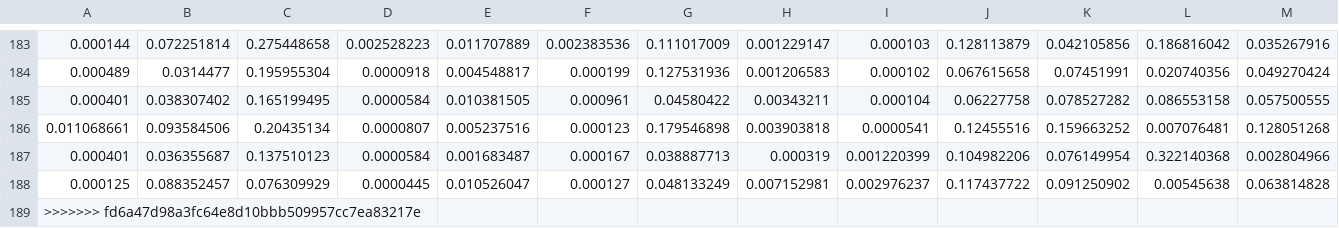
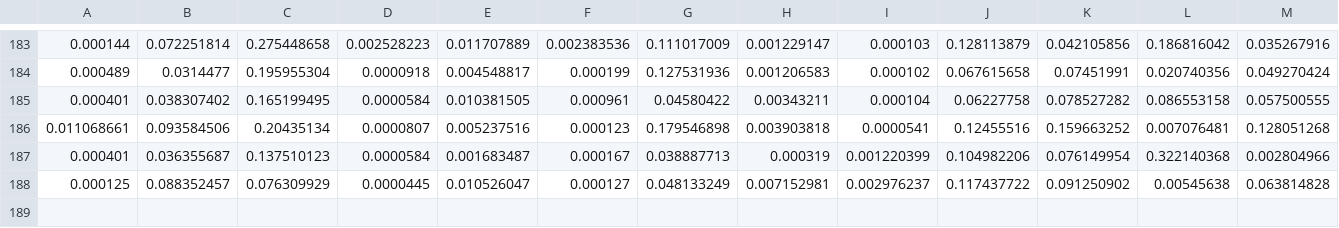
Before and after one commit to steven7214/CDNN, a CSV file: Data/CancerSEEK/Cancers/Breast.csv, drawn as a sheet; only a part is shown, gaps mark what is left out; rows hold the shown columns only; the diff names each change by its address in the sheet, - before the commit and + after, or states it on an @@ line.

```diff
--- a/Data/CancerSEEK/Cancers/Breast.csv
+++ b/Data/CancerSEEK/Cancers/Breast.csv
-row 189: >>>>>>> fd6a47d98a3fc64e8d10bbb509957cc7ea83217e
```
Also changed, not shown: 4 other files.
